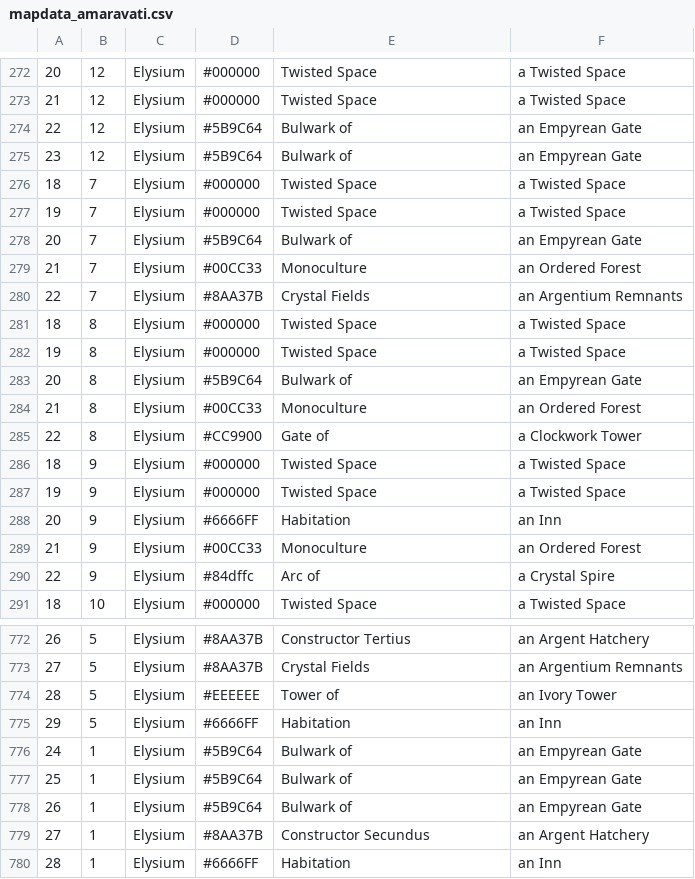
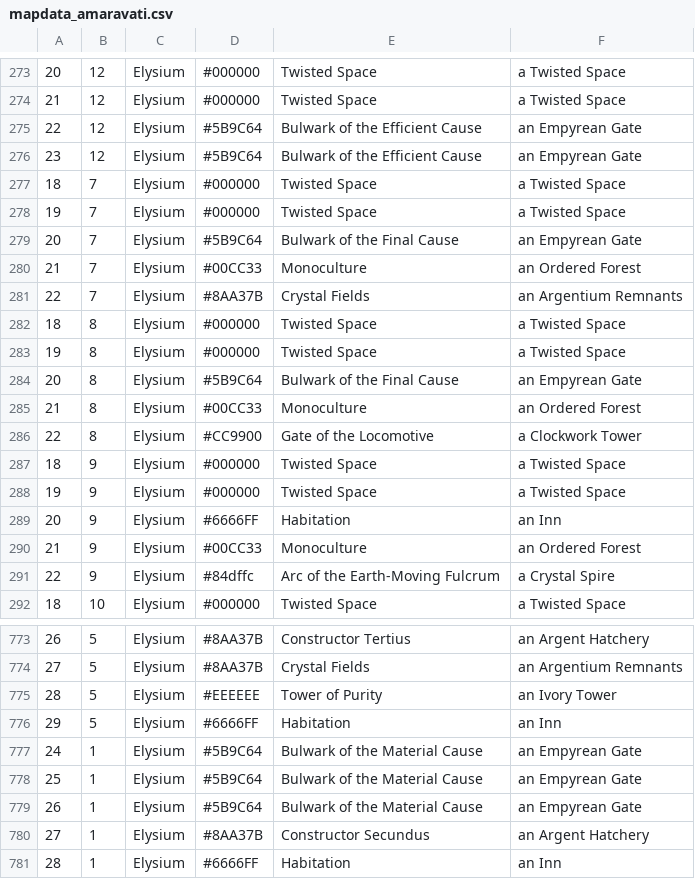
Before and after one commit to plscks/testHYPERMAP, a CSV file: mapdata_amaravati.csv, drawn as a sheet; only a part is shown, gaps mark what is left out; the diff covers the shown part only.

```diff
--- a/mapdata_amaravati.csv
+++ b/mapdata_amaravati.csv
@@ -274,2 +275,2 @@
-22, 12, Elysium, #5B9C64, Bulwark of, an Empyrean Gate
-23, 12, Elysium, #5B9C64, Bulwark of, an Empyrean Gate
+22,12,Elysium,#5B9C64,Bulwark of the Efficient Cause,an Empyrean Gate
+23,12,Elysium,#5B9C64,Bulwark of the Efficient Cause,an Empyrean Gate
@@ -278 +279 @@
-20, 7, Elysium, #5B9C64, Bulwark of, an Empyrean Gate
+20,7,Elysium,#5B9C64,Bulwark of the Final Cause,an Empyrean Gate
@@ -283 +284 @@
-20, 8, Elysium, #5B9C64, Bulwark of, an Empyrean Gate
+20,8,Elysium,#5B9C64,Bulwark of the Final Cause,an Empyrean Gate
@@ -285 +286 @@
-22, 8, Elysium, #CC9900, Gate of, a Clockwork Tower
+22,8,Elysium,#CC9900,Gate of the Locomotive,a Clockwork Tower
@@ -290 +291 @@
-22, 9, Elysium, #84dffc, Arc of, a Crystal Spire
+22,9,Elysium,#84dffc,Arc of the Earth-Moving Fulcrum,a Crystal Spire
@@ -774 +775 @@
-28, 5, Elysium, #EEEEEE, Tower of, an Ivory Tower
+28,5,Elysium,#EEEEEE,Tower of Purity,an Ivory Tower
@@ -776,3 +777,3 @@
-24, 1, Elysium, #5B9C64, Bulwark of, an Empyrean Gate
-25, 1, Elysium, #5B9C64, Bulwark of, an Empyrean Gate
-26, 1, Elysium, #5B9C64, Bulwark of, an Empyrean Gate
+24,1,Elysium,#5B9C64,Bulwark of the Material Cause,an Empyrean Gate
+25,1,Elysium,#5B9C64,Bulwark of the Material Cause,an Empyrean Gate
+26,1,Elysium,#5B9C64,Bulwark of the Material Cause,an Empyrean Gate
```
Also changed, not shown: 1 added row and 124 edited cells elsewhere in this file, 2 other files.
